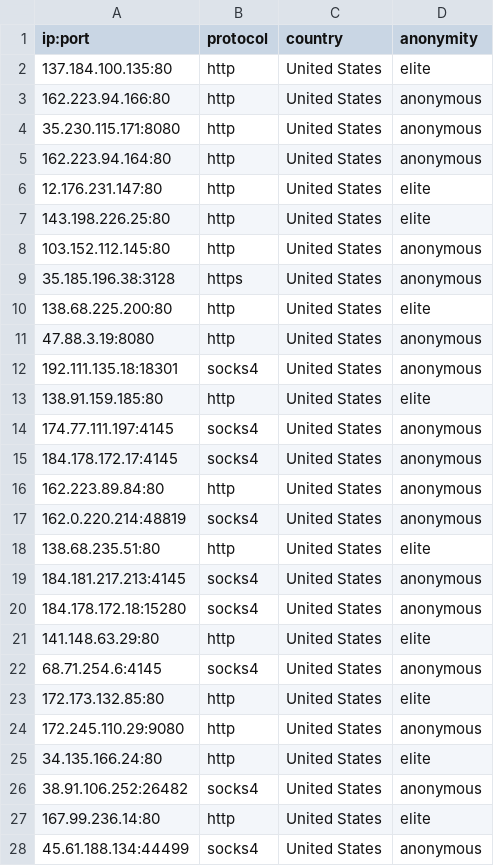
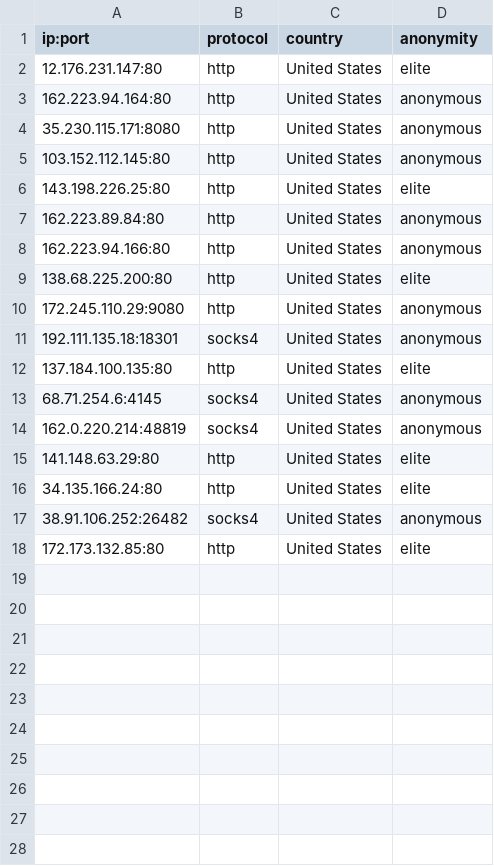
Before and after one commit to NoureddineRmila/daily-free-working-proxies, a CSV file: United States.csv, drawn as a sheet.

Commit message:
Update proxies list

```diff
--- a/United States.csv
+++ b/United States.csv
@@ -1,28 +1,18 @@
 ip:port,protocol,country,anonymity
+12.176.231.147:80,http,United States,elite
+162.223.94.164:80,http,United States,anonymous
+35.230.115.171:8080,http,United States,anonymous
+103.152.112.145:80,http,United States,anonymous
+143.198.226.25:80,http,United States,elite
+162.223.89.84:80,http,United States,anonymous
+162.223.94.166:80,http,United States,anonymous
+138.68.225.200:80,http,United States,elite
+172.245.110.29:9080,http,United States,anonymous
+192.111.135.18:18301,socks4,United States,anonymous
 137.184.100.135:80,http,United States,elite
-162.223.94.166:80,http,United States,anonymous
-35.230.115.171:8080,http,United States,anonymous
-162.223.94.164:80,http,United States,anonymous
-12.176.231.147:80,http,United States,elite
-143.198.226.25:80,http,United States,elite
-103.152.112.145:80,http,United States,anonymous
-35.185.196.38:3128,https,United States,anonymous
-138.68.225.200:80,http,United States,elite
-47.88.3.19:8080,http,United States,anonymous
-192.111.135.18:18301,socks4,United States,anonymous
-138.91.159.185:80,http,United States,elite
-174.77.111.197:4145,socks4,United States,anonymous
-184.178.172.17:4145,socks4,United States,anonymous
-162.223.89.84:80,http,United States,anonymous
+68.71.254.6:4145,socks4,United States,anonymous
 162.0.220.214:48819,socks4,United States,anonymous
-138.68.235.51:80,http,United States,elite
-184.181.217.213:4145,socks4,United States,anonymous
-184.178.172.18:15280,socks4,United States,anonymous
 141.148.63.29:80,http,United States,elite
-68.71.254.6:4145,socks4,United States,anonymous
-172.173.132.85:80,http,United States,elite
-172.245.110.29:9080,http,United States,anonymous
 34.135.166.24:80,http,United States,elite
 38.91.106.252:26482,socks4,United States,anonymous
-167.99.236.14:80,http,United States,elite
-45.61.188.134:44499,socks4,United States,anonymous
+172.173.132.85:80,http,United States,elite
```
Also changed, not shown: France.csv, Germany.csv, 18 other files.
